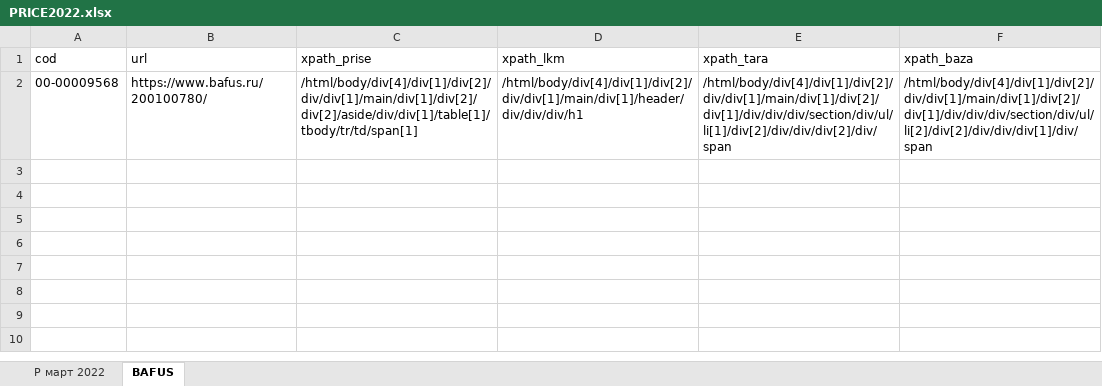
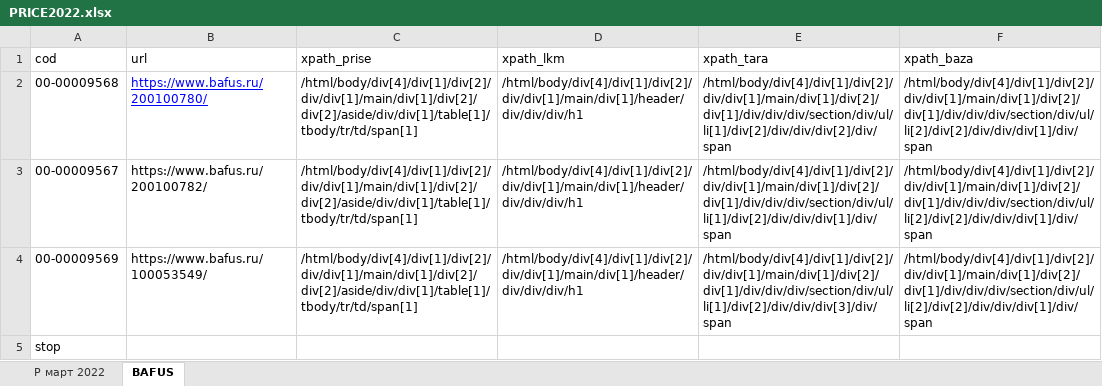
Before and after one commit to Oleg667/Parser2, an Excel workbook: PRICE2022.xlsx, sheet BAFUS, drawn as a sheet; values as stored, in another font and other column widths than the file's, no borders; the diff names each change by its address in the sheet, - before the commit and + after, or states it on an @@ line.

```diff
--- a/PRICE2022.xlsx (sheet BAFUS)
+++ b/PRICE2022.xlsx (sheet BAFUS)
@@ B2 underline: off → on, text colour: black → #0000FF @@
+row 3: 00-00009567 | https://www.bafus.ru/200100782/ | /html/body/div[4]/div[1]/div[2]/div/div[1]/main/div[1]/div[2]/div[2]/aside/div/div[1]/table[1]/tbody/tr/td/span[1] | /html/body/div[4]/div[1]/div[2]/div/div[1]/main/div[1]/header/div/div/div/h1 | /html/body/div[4]/div[1]/div[2]/div/div[1]/main/div[1]/div[2]/div[1]/div/div/div/section/div/ul/li[1]/div[2]/div/div/div[1]/div/span | /html/body/div[4]/div[1]/div[2]/div/div[1]/main/div[1]/div[2]/div[1]/div/div/div/section/div/ul/li[2]/div[2]/div/div/div[1]/div/span
+row 4: 00-00009569 | https://www.bafus.ru/100053549/ | /html/body/div[4]/div[1]/div[2]/div/div[1]/main/div[1]/div[2]/div[2]/aside/div/div[1]/table[1]/tbody/tr/td/span[1] | /html/body/div[4]/div[1]/div[2]/div/div[1]/main/div[1]/header/div/div/div/h1 | /html/body/div[4]/div[1]/div[2]/div/div[1]/main/div[1]/div[2]/div[1]/div/div/div/section/div/ul/li[1]/div[2]/div/div/div[3]/div/span | /html/body/div[4]/div[1]/div[2]/div/div[1]/main/div[1]/div[2]/div[1]/div/div/div/section/div/ul/li[2]/div[2]/div/div/div[1]/div/span
+row 5: stop
```
Also changed, not shown: sheet Р март 2022, 1 other file.
